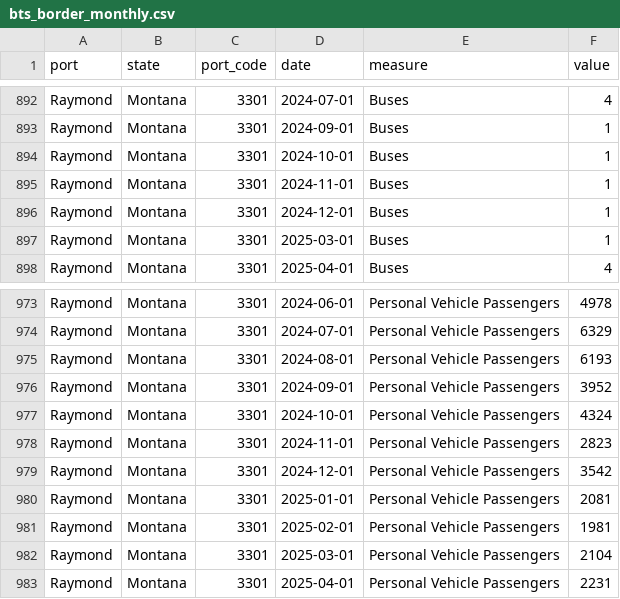
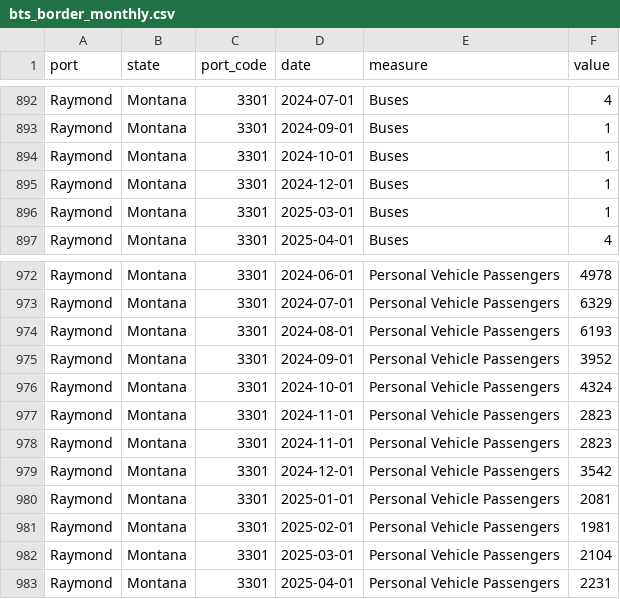
Before and after one commit to Theodore-Roosevelt-Presidential-Library/TourismData, a CSV file: data/bts_border_monthly.csv, drawn as a sheet; only a part is shown, gaps mark what is left out; removed rows and columns are numbered as before the commit, all else as after; the diff names each change by its address in the sheet, - before the commit and + after, or states it on an @@ line.

```diff
--- a/data/bts_border_monthly.csv
+++ b/data/bts_border_monthly.csv
-row 895: Raymond | Montana | 3301 | 2024-11-01 | Buses | 1
+row 977: Raymond | Montana | 3301 | 2024-11-01 | Personal Vehicle Passengers | 2823
```
Also changed, not shown: data/airports_monthly.csv, data/google_trends_weekly.csv, 10 other files.
